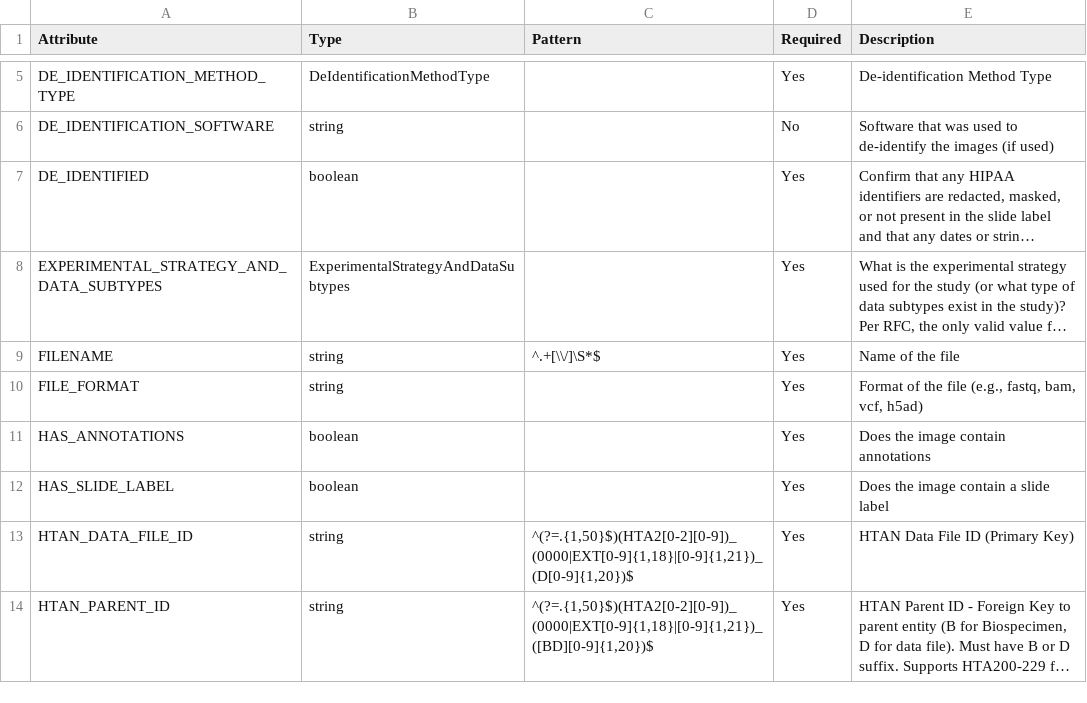
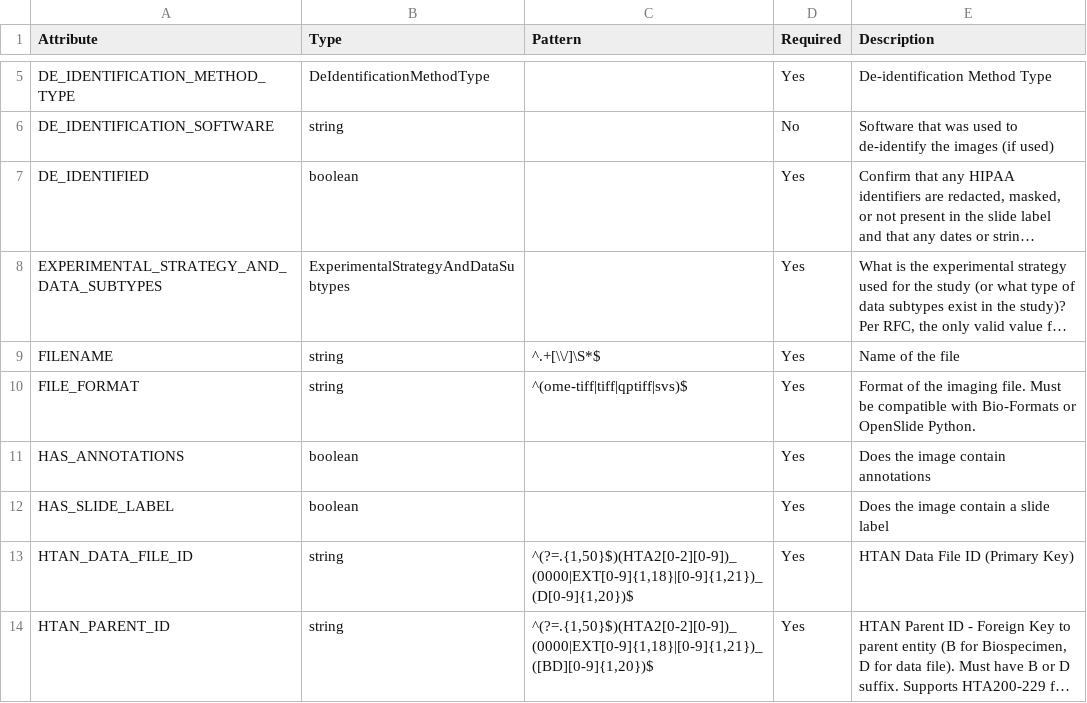
Before and after one commit to ncihtan/htan2-data-model, a CSV file: docs/csv/digitalpathology.csv, drawn as a sheet; only a part is shown, gaps mark what is left out; long unchanged cells end in …; the diff names each change by its address in the sheet, - before the commit and + after, or states it on an @@ line.

```diff
--- a/docs/csv/digitalpathology.csv
+++ b/docs/csv/digitalpathology.csv
-C10 (Pattern): (empty)
+C10 (Pattern): ^(ome-tiff|tiff|qptiff|svs)$
-E10 (Description): …of the file (e.g., fastq, bam, vcf, h5ad)
+E10 (Description): …of the imaging file. Must be compatible with Bio-Formats or OpenSlide Python.
```
Also changed, not shown: docs/csv/multiplexmicroscopy-level-2.csv, docs/csv/multiplexmicroscopy-level-3.csv, 8 other files.
